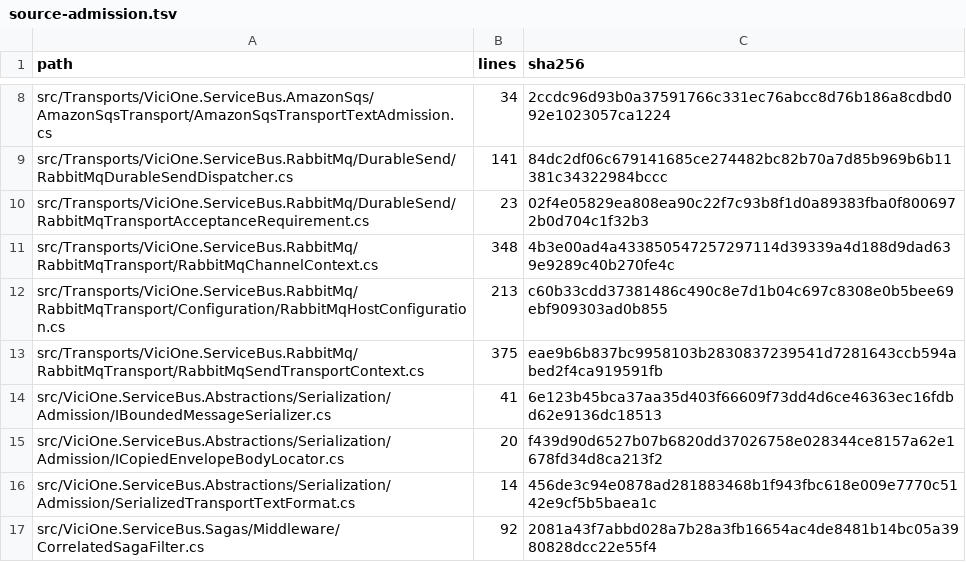
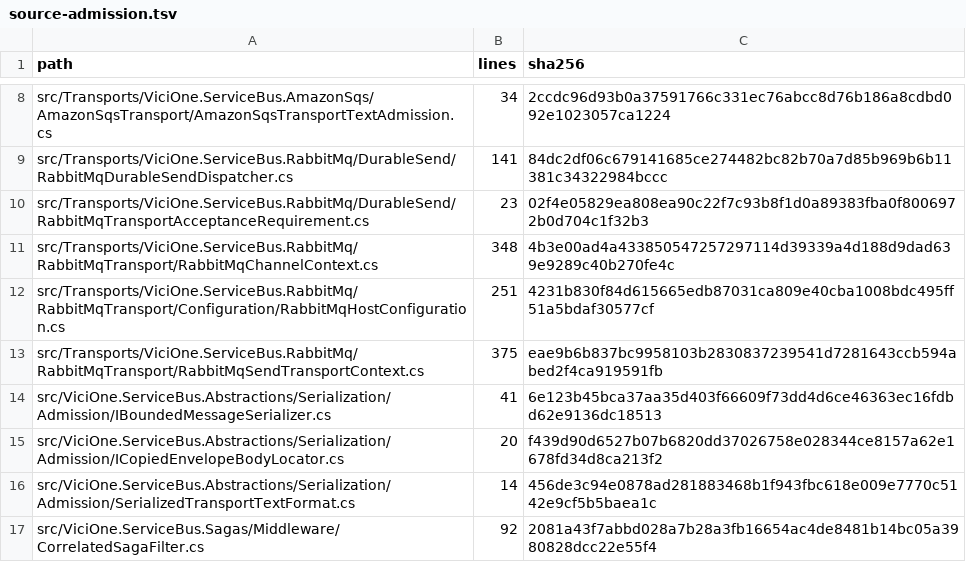
Before and after one commit to EdgarLiebold/vicione-servicebus, a TSV file: .testagent/iteration242/source-admission.tsv, drawn as a sheet; only a part is shown, gaps mark what is left out.

```diff
--- a/.testagent/iteration242/source-admission.tsv
+++ b/.testagent/iteration242/source-admission.tsv
@@ -11,3 +11,3 @@ src/Transports/ViciOne.ServiceBus.RabbitMq/DurableSend/RabbitMqTransportAcceptan
 src/Transports/ViciOne.ServiceBus.RabbitMq/RabbitMqTransport/RabbitMqChannelContext.cs	348	4b3e00ad4a433850547257297114d39339a4d188d9dad639e9289c40b270fe4c
-src/Transports/ViciOne.ServiceBus.RabbitMq/RabbitMqTransport/Configuration/RabbitMqHostConfiguration.cs	213	c60b33cdd37381486c490c8e7d1b04c697c8308e0b5bee69ebf909303ad0b855
+src/Transports/ViciOne.ServiceBus.RabbitMq/RabbitMqTransport/Configuration/RabbitMqHostConfiguration.cs	251	4231b830f84d615665edb87031ca809e40cba1008bdc495ff51a5bdaf30577cf
 src/Transports/ViciOne.ServiceBus.RabbitMq/RabbitMqTransport/RabbitMqSendTransportContext.cs	375	eae9b6b837bc9958103b2830837239541d7281643ccb594abed2f4ca919591fb
```
Also changed, not shown: .testagent/iteration242/source-dispositions.tsv, 5 other files.
